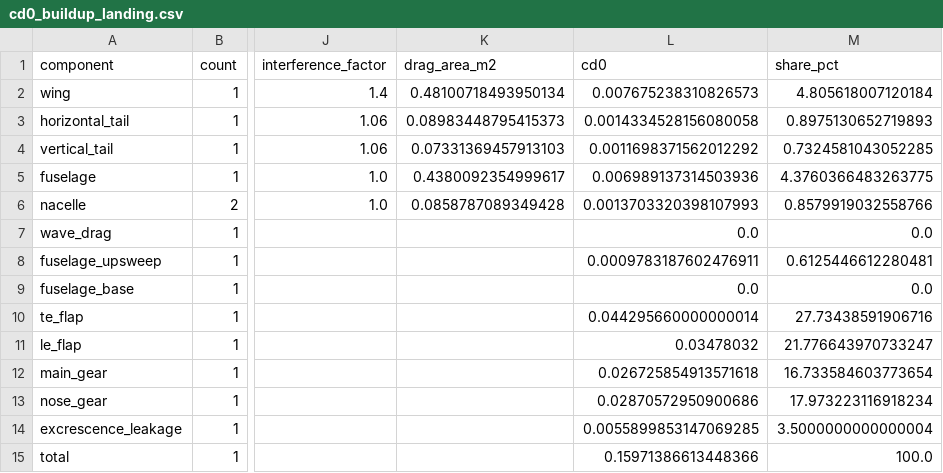
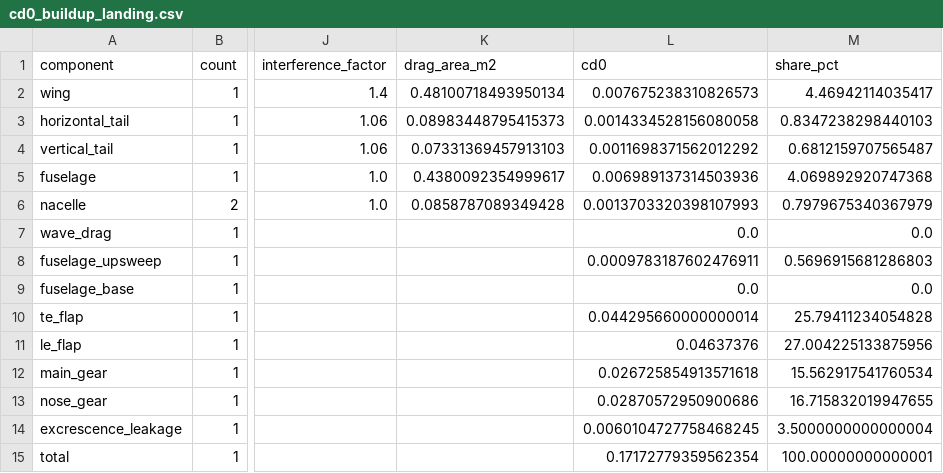
Before and after one commit to NeonloopStudios/B12, a CSV file: wp3/results/drag/cd0_buildup_landing.csv, drawn as a sheet; only a part is shown, gaps mark what is left out; the diff names each change by its address in the sheet, - before the commit and + after, or states it on an @@ line.

```diff
--- a/wp3/results/drag/cd0_buildup_landing.csv
+++ b/wp3/results/drag/cd0_buildup_landing.csv
-M2 (share_pct): 4.805618007120184
+M2 (share_pct): 4.46942114035417
-M3 (share_pct): 0.8975130652719893
+M3 (share_pct): 0.8347238298440103
-M4 (share_pct): 0.7324581043052285
+M4 (share_pct): 0.6812159707565487
-M5 (share_pct): 4.3760366483263775
+M5 (share_pct): 4.069892920747368
-M6 (share_pct): 0.8579919032558766
+M6 (share_pct): 0.7979675340367979
-M8 (share_pct): 0.6125446612280481
+M8 (share_pct): 0.5696915681286803
-M10 (share_pct): 27.73438591906716
+M10 (share_pct): 25.79411234054828
-L11 (cd0): 0.03478032
+L11 (cd0): 0.04637376
-M11 (share_pct): 21.776643970733247
+M11 (share_pct): 27.004225133875956
-M12 (share_pct): 16.733584603773654
+M12 (share_pct): 15.562917541760534
-M13 (share_pct): 17.973223116918234
+M13 (share_pct): 16.715832019947655
-L14 (cd0): 0.0055899853147069285
+L14 (cd0): 0.0060104727758468245
-L15 (cd0): 0.15971386613448366
+L15 (cd0): 0.17172779359562354
-M15 (share_pct): 100.0
+M15 (share_pct): 100.00000000000001
```
Also changed, not shown: wp2/results/hld_v2/sensitivity.csv, wp2/results/hld_v2/tradeoff.csv, 26 other files.
